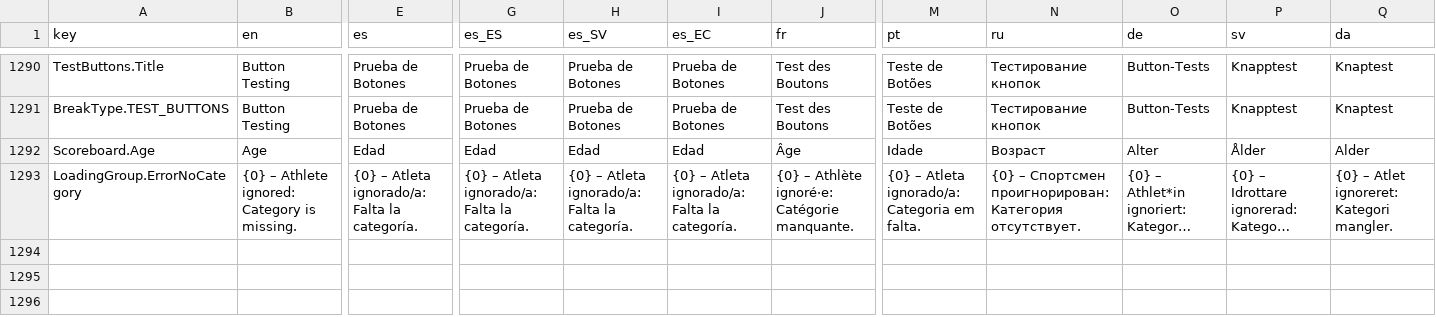
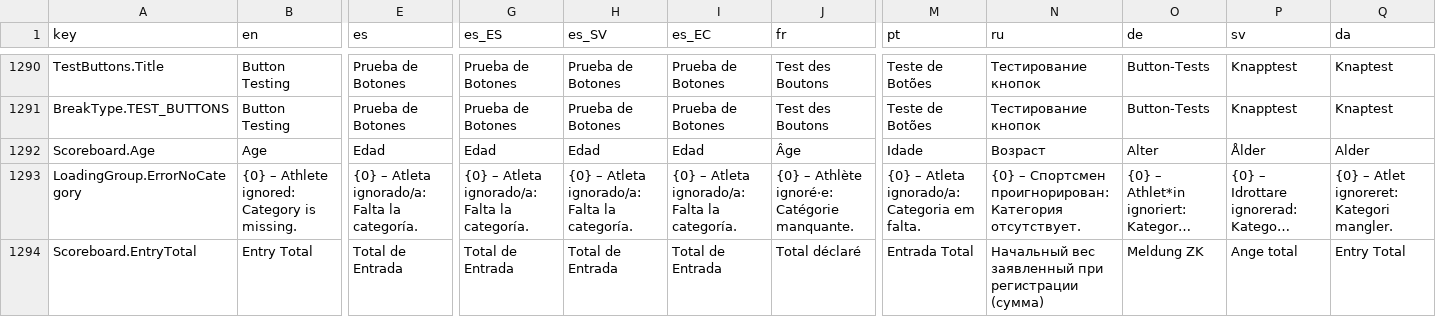
Before and after one commit to jflamy/owlcms4, a CSV file: shared/src/main/resources/i18n/translation4.csv, drawn as a sheet; only a part is shown, gaps mark what is left out; long unchanged cells end in …; rows hold the shown columns only; the diff covers the shown part only; the diff names each change by its address in the sheet, - before the commit and + after, or states it on an @@ line.

Commit message:
start list scoreboard

```diff
--- a/shared/src/main/resources/i18n/translation4.csv
+++ b/shared/src/main/resources/i18n/translation4.csv
+row 1294: Scoreboard.EntryTotal | Entry Total | Total de Entrada | Total de Entrada | Total de Entrada | Total de Entrada | Total déclaré | Entrada Total | Начальный вес заявленный при регистрации (сумма) | Meldung ZK | Ange total | Entry Total
```
Also changed, not shown: 1 added row and 13 edited cells elsewhere in this file, 7 other files.
